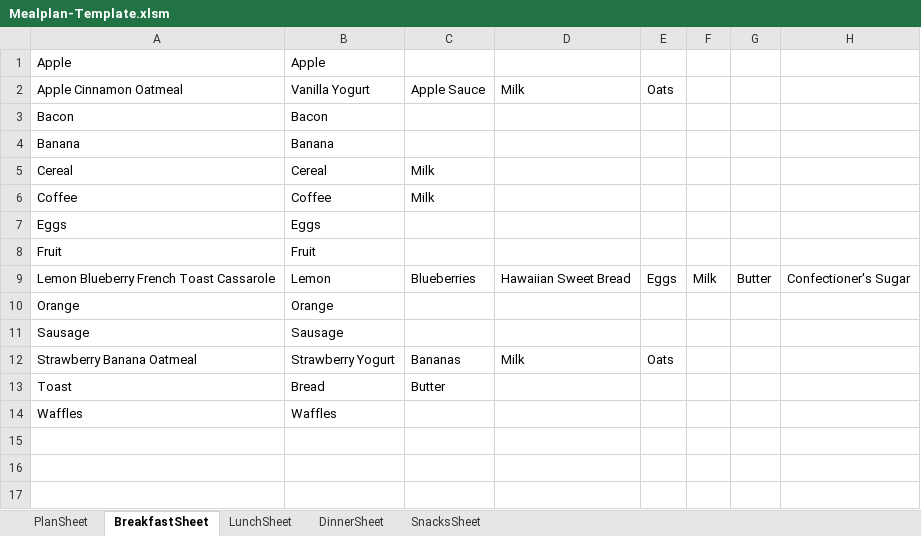
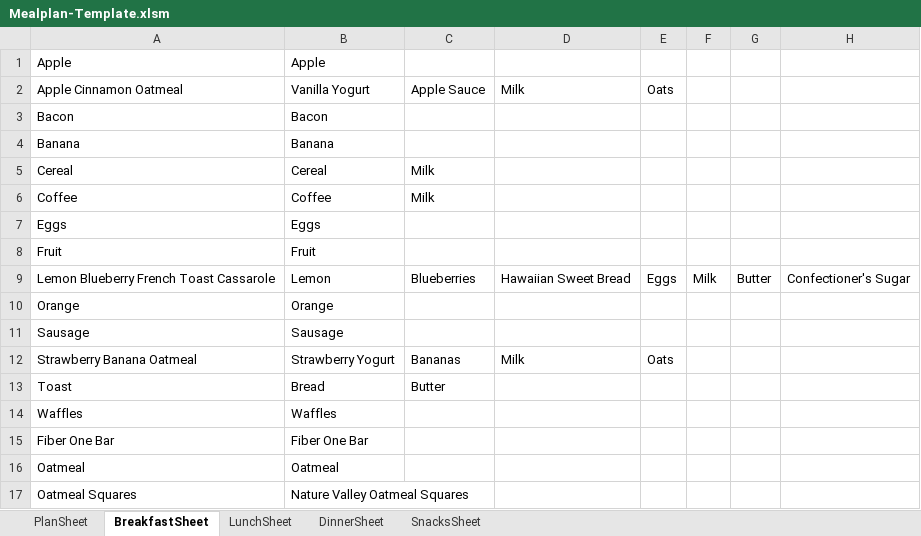
Before and after one commit to RaymondWise/Excel-Weekly-Meal-Plan-Shopping-List-Generator, an Excel workbook: Mealplan-Template.xlsm, sheet BreakfastSheet, drawn as a sheet; values as stored, in another font and other column widths than the file's, no borders; the diff names each change by its address in the sheet, - before the commit and + after, or states it on an @@ line.

```diff
--- a/Mealplan-Template.xlsm (sheet BreakfastSheet)
+++ b/Mealplan-Template.xlsm (sheet BreakfastSheet)
+row 15: Fiber One Bar | Fiber One Bar
+row 16: Oatmeal | Oatmeal
+row 17: Oatmeal Squares | Nature Valley Oatmeal Squares
```
Also changed, not shown: sheet DinnerSheet, sheet LunchSheet, sheet SnacksSheet, charts or pictures.
